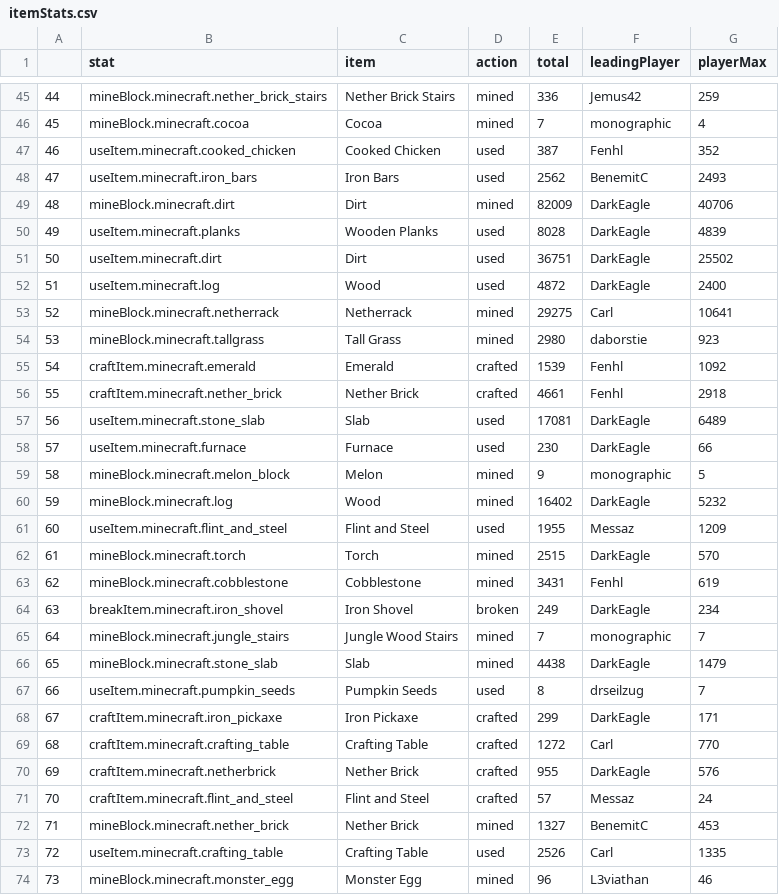
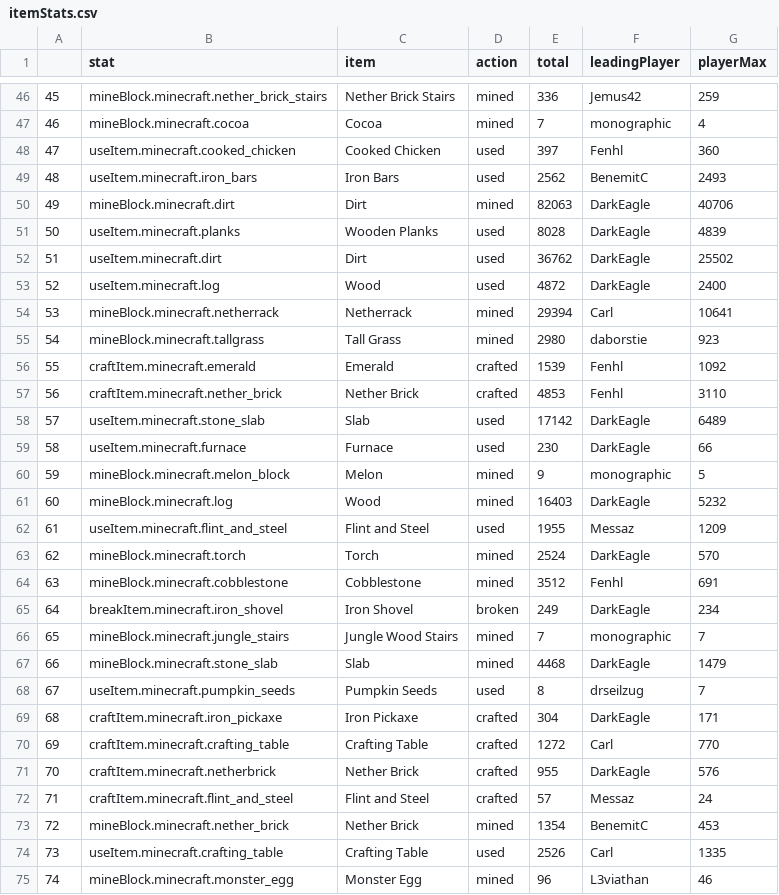
Before and after one commit to wurstmineberg/wurstminestats, a CSV file: data/itemStats.csv, drawn as a sheet; only a part is shown, gaps mark what is left out; addresses are those after the commit; the diff covers the shown part only; the diff names each change by its address in the sheet, - before the commit and + after, or states it on an @@ line.

```diff
--- a/data/itemStats.csv
+++ b/data/itemStats.csv
@@ column A renumbered from row 42 down @@
-E48 (total): 387
+E48 (total): 397
-G48 (playerMax): 352
+G48 (playerMax): 360
-E50 (total): 82009
+E50 (total): 82063
-E52 (total): 36751
+E52 (total): 36762
-E54 (total): 29275
+E54 (total): 29394
-E57 (total): 4661
+E57 (total): 4853
-G57 (playerMax): 2918
+G57 (playerMax): 3110
-E58 (total): 17081
+E58 (total): 17142
-E61 (total): 16402
+E61 (total): 16403
-E63 (total): 2515
+E63 (total): 2524
-E64 (total): 3431
+E64 (total): 3512
-G64 (playerMax): 619
+G64 (playerMax): 691
-E67 (total): 4438
+E67 (total): 4468
-E69 (total): 299
+E69 (total): 304
-E73 (total): 1327
+E73 (total): 1354
```
Also changed, not shown: 5 added rows, 1 removed row, 2 moved rows and 35 edited cells elsewhere in this file, data/playerSessions.csv, 1 other file.
